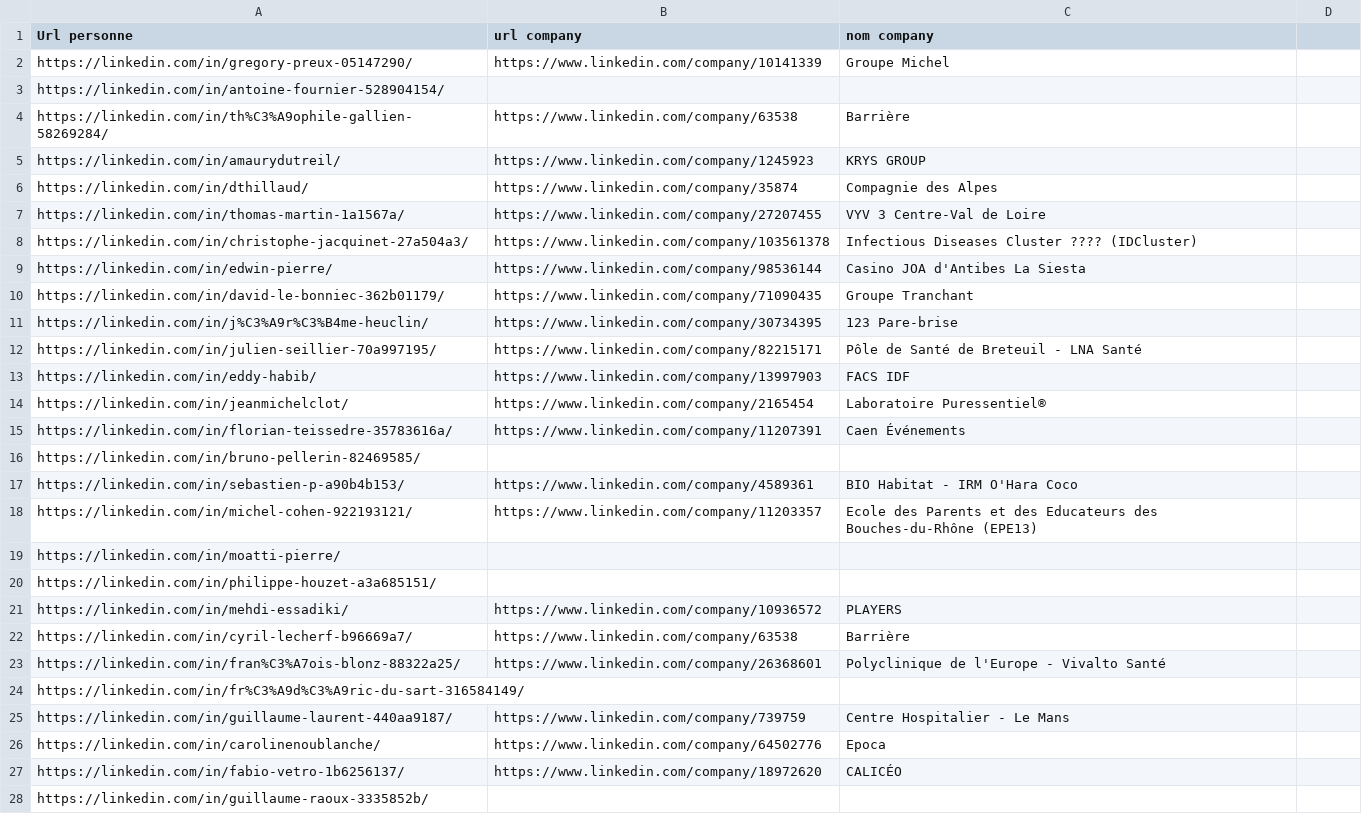
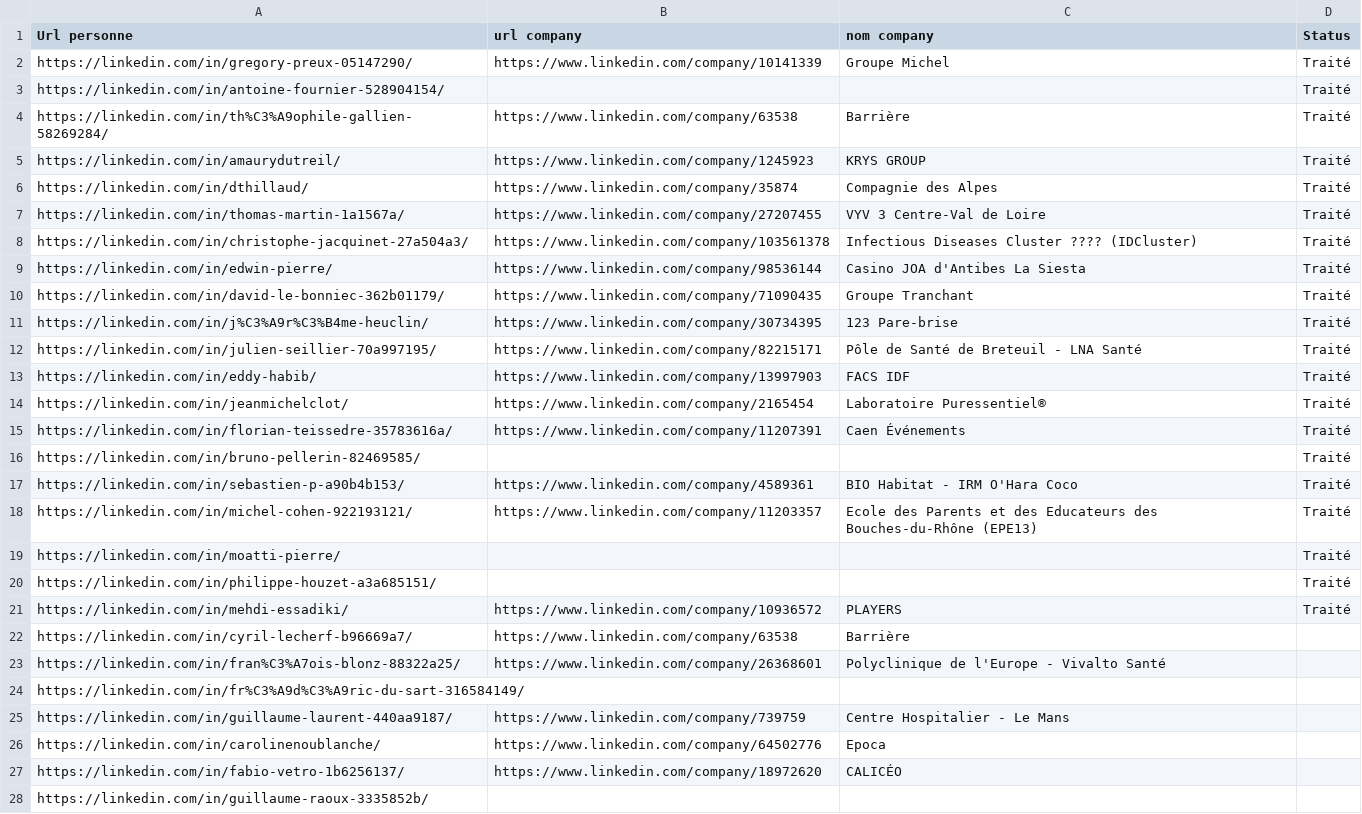
Before and after one commit to infographistemada-sudo/URL-3, a CSV file: liste.csv, drawn as a sheet; only a part is shown; the diff names each change by its address in the sheet, - before the commit and + after, or states it on an @@ line.

```diff
--- a/liste.csv
+++ b/liste.csv
-D1: (empty)
+D1: Status
-D2:D21 (Status): (empty)
+D2:D21 (Status): Traité
```
Also changed, not shown: 1 other file.
